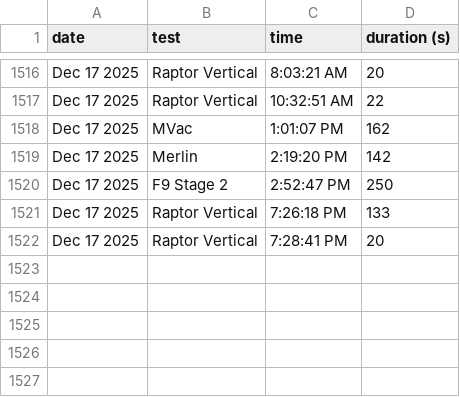
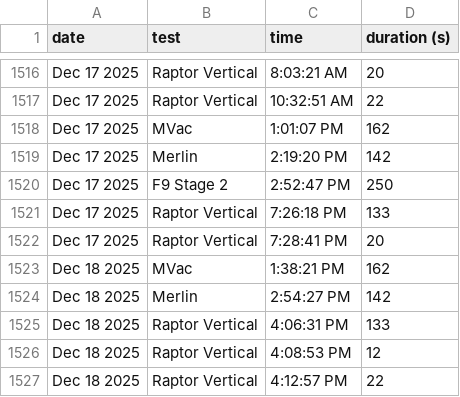
Before and after one commit to CameronField/SpaceX_Eng_Test_Log, a CSV file: test_logs.csv, drawn as a sheet; only a part is shown, gaps mark what is left out; the diff names each change by its address in the sheet, - before the commit and + after, or states it on an @@ line.

Commit message:
Update test log

```diff
--- a/test_logs.csv
+++ b/test_logs.csv
+row 1523: Dec 18 2025 | MVac | 1:38:21 PM | 162
+row 1524: Dec 18 2025 | Merlin | 2:54:27 PM | 142
+row 1525: Dec 18 2025 | Raptor Vertical | 4:06:31 PM | 133
+row 1526: Dec 18 2025 | Raptor Vertical | 4:08:53 PM | 12
+row 1527: Dec 18 2025 | Raptor Vertical | 4:12:57 PM | 22
```
